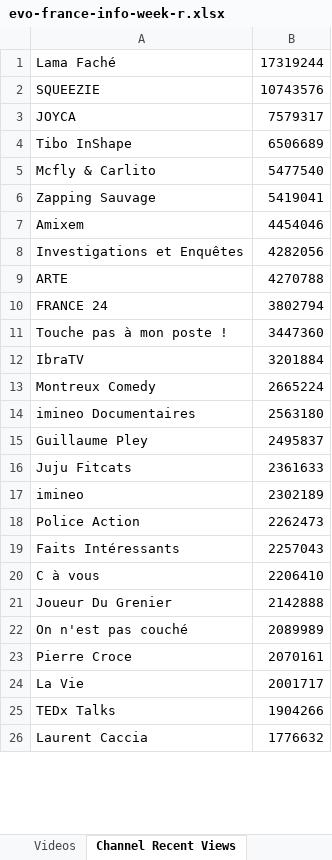
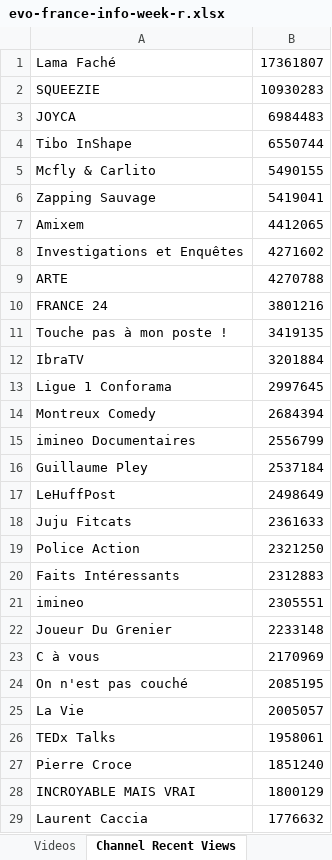
Before and after one commit to pnbt/youtube-transparency, an Excel workbook: app/assets/data/info/evo-france-info-week-r.xlsx, sheet Channel Recent Views, drawn as a sheet; only a part is shown; values as stored, in another font and other column widths than the file's, no borders; removed rows and columns are numbered as before the commit, all else as after; the diff covers the shown part only; the diff names each change by its address in the sheet, - before the commit and + after, or states it on an @@ line.

```diff
--- a/app/assets/data/info/evo-france-info-week-r.xlsx (sheet Channel Recent Views)
+++ b/app/assets/data/info/evo-france-info-week-r.xlsx (sheet Channel Recent Views)
-B1: 17319244
+B1: 17361807
-B2: 10743576
+B2: 10930283
-B3: 7579317
+B3: 6984483
-B4: 6506689
+B4: 6550744
-B5: 5477540
+B5: 5490155
-B7: 4454046
+B7: 4412065
-B8: 4282056
+B8: 4271602
-B10: 3802794
+B10: 3801216
-B11: 3447360
+B11: 3419135
+row 13: Ligue 1 Conforama | 2997645
-B14: 2665224
+B14: 2684394
-B15: 2563180
+B15: 2556799
-B16: 2495837
+B16: 2537184
+row 17: LeHuffPost | 2498649
-row 17: imineo | 2302189
-B19: 2262473
+B19: 2321250
-B20: 2257043
+B20: 2312883
-row 20: C à vous | 2206410
+row 21: imineo | 2305551
-B22: 2142888
+B22: 2233148
+row 23: C à vous | 2170969
-B24: 2089989
+B24: 2085195
-row 23: Pierre Croce | 2070161
-B25: 2001717
+B25: 2005057
-B26: 1904266
+B26: 1958061
+row 27: Pierre Croce | 1851240
+row 28: INCROYABLE MAIS VRAI | 1800129
```
Also changed, not shown: 294 added rows, 292 removed rows, 8 moved rows and 62 edited cells elsewhere in this sheet, sheet Videos, app/assets/data/info/evo-france-info-3days-r.xlsx, app/assets/data/info/evo-france-info-3days-v.xlsx, 10 other files.
